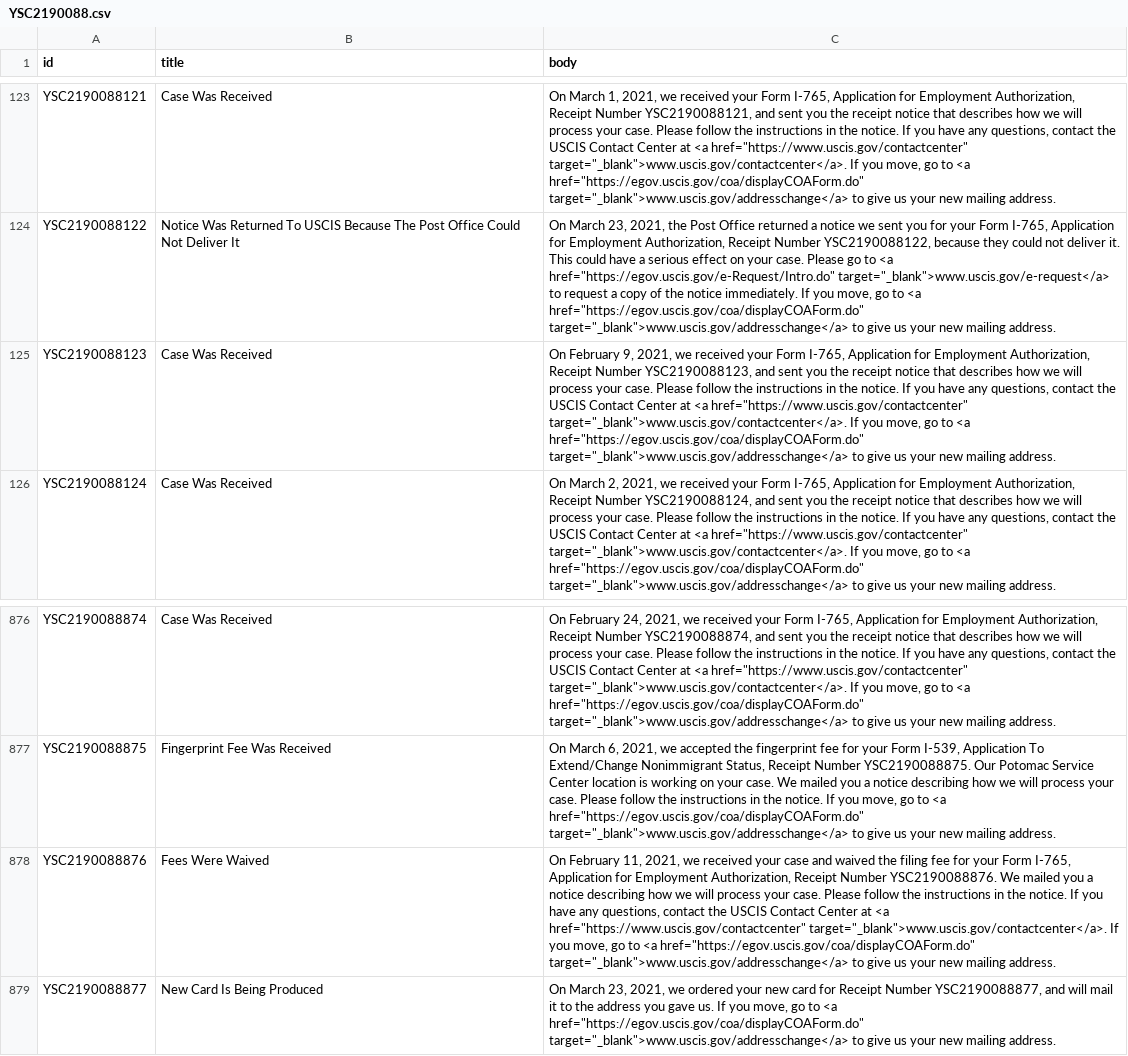
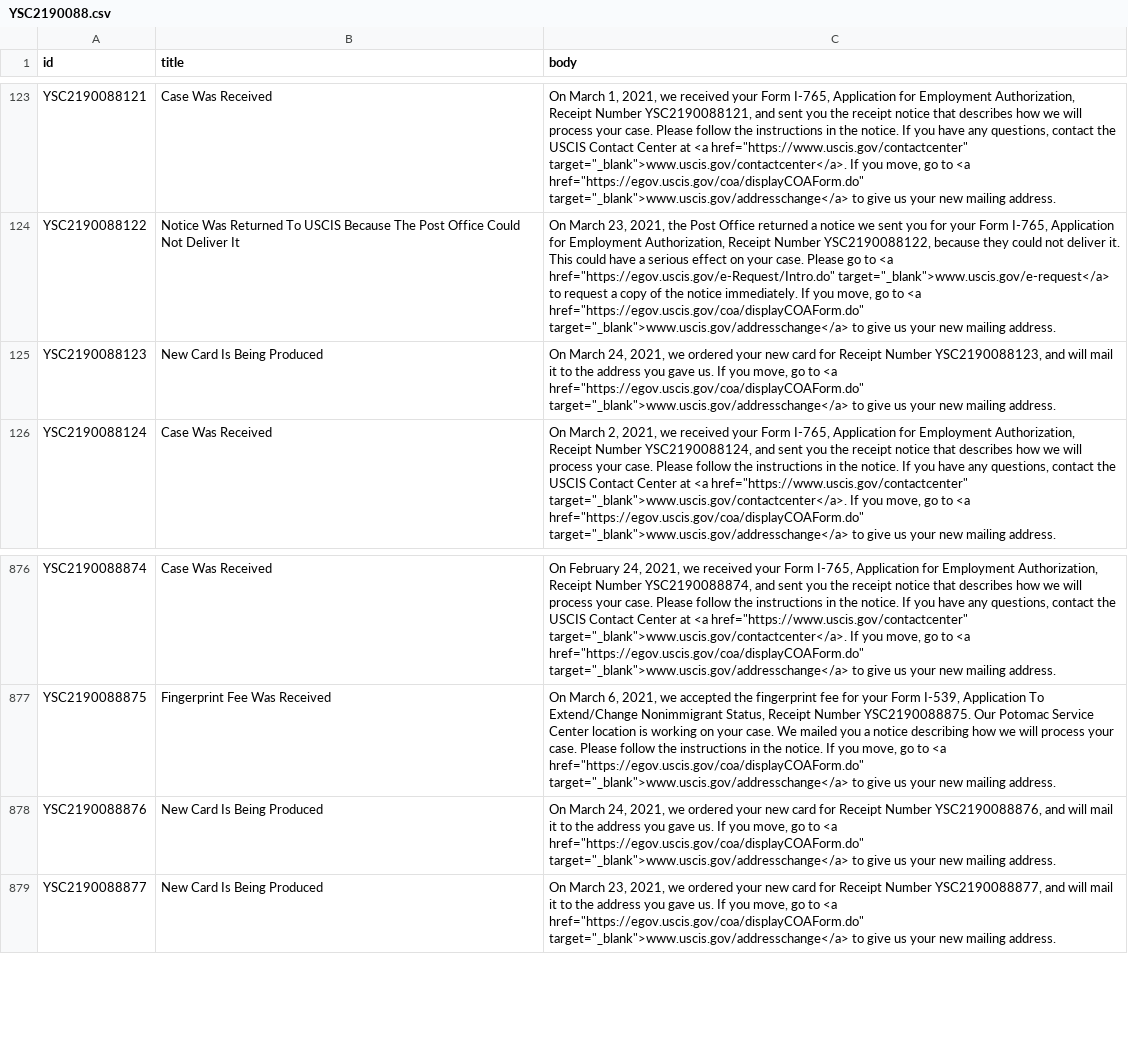
Before and after one commit to Shyamdeokr/opt-data, a CSV file: data/YSC2190088.csv, drawn as a sheet; only a part is shown, gaps mark what is left out; the diff names each change by its address in the sheet, - before the commit and + after, or states it on an @@ line.

```diff
--- a/data/YSC2190088.csv
+++ b/data/YSC2190088.csv
-B125 (title): Case Was Received
+B125 (title): New Card Is Being Produced
-C125 (body): On February 9, 2021, we received your Form I-765, Application for Employment Authorization, Receipt Number YSC2190088123, and sent you the receipt notice that describes how we will process your case. Please follow the instructions in the notice. If you have any questions, contact the USCIS Contact Center at <a href="https://www.uscis.gov/contactcenter" target="_blank">www.uscis.gov/contactcenter</a>. If you…
+C125 (body): On March 24, 2021, we ordered your new card for Receipt Number YSC2190088123, and will mail it to the address you gave us. If you…
-B878 (title): Fees Were Waived
+B878 (title): New Card Is Being Produced
-C878 (body): On February 11, 2021, we received your case and waived the filing fee for your Form I-765, Application for Employment Authorization, Receipt Number YSC2190088876. We mailed you a notice describing how we will process your case. Please follow the instructions in the notice. If you have any questions, contact the USCIS Contact Center at <a href="https://www.uscis.gov/contactcenter" target="_blank">www.uscis.gov/contactcenter</a>. If you…
+C878 (body): On March 24, 2021, we ordered your new card for Receipt Number YSC2190088876, and will mail it to the address you gave us. If you…
```
Also changed, not shown: data/YSC2190067.csv, data/YSC2190068.csv, 1 other file.
